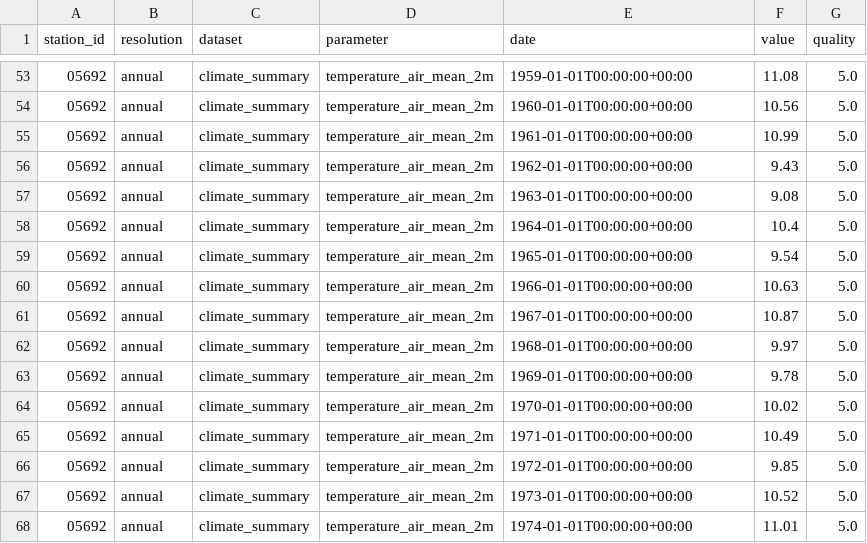
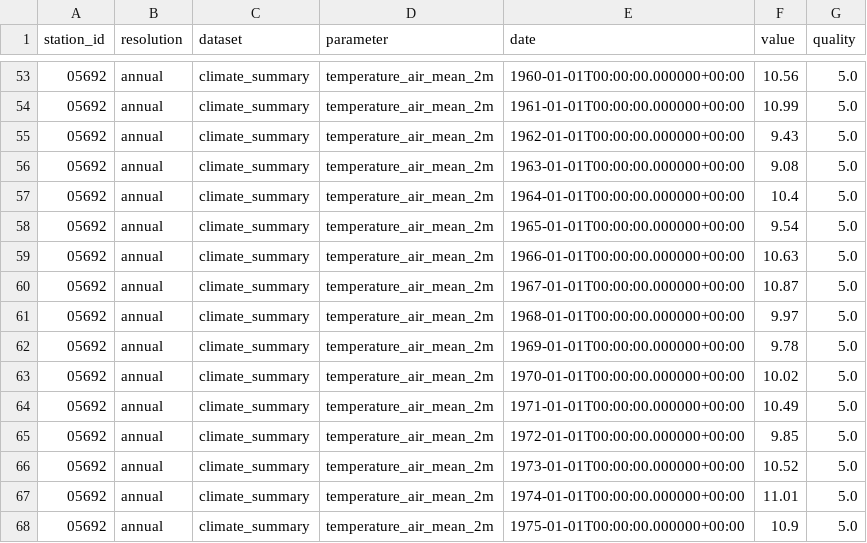
Before and after one commit to dewomser/Klimadiagramm, a CSV file: temp_klima.csv, drawn as a sheet; only a part is shown, gaps mark what is left out; the diff covers the shown part only.

```diff
--- a/temp_klima.csv
+++ b/temp_klima.csv
@@ -53,16 +53,16 @@ station_id,resolution,dataset,parameter,date,value,quality
-05692,annual,climate_summary,temperature_air_mean_2m,1959-01-01T00:00:00+00:00,11.08,5.0
-05692,annual,climate_summary,temperature_air_mean_2m,1960-01-01T00:00:00+00:00,10.56,5.0
-05692,annual,climate_summary,temperature_air_mean_2m,1961-01-01T00:00:00+00:00,10.99,5.0
-05692,annual,climate_summary,temperature_air_mean_2m,1962-01-01T00:00:00+00:00,9.43,5.0
-05692,annual,climate_summary,temperature_air_mean_2m,1963-01-01T00:00:00+00:00,9.08,5.0
-05692,annual,climate_summary,temperature_air_mean_2m,1964-01-01T00:00:00+00:00,10.4,5.0
-05692,annual,climate_summary,temperature_air_mean_2m,1965-01-01T00:00:00+00:00,9.54,5.0
-05692,annual,climate_summary,temperature_air_mean_2m,1966-01-01T00:00:00+00:00,10.63,5.0
-05692,annual,climate_summary,temperature_air_mean_2m,1967-01-01T00:00:00+00:00,10.87,5.0
-05692,annual,climate_summary,temperature_air_mean_2m,1968-01-01T00:00:00+00:00,9.97,5.0
-05692,annual,climate_summary,temperature_air_mean_2m,1969-01-01T00:00:00+00:00,9.78,5.0
-05692,annual,climate_summary,temperature_air_mean_2m,1970-01-01T00:00:00+00:00,10.02,5.0
-05692,annual,climate_summary,temperature_air_mean_2m,1971-01-01T00:00:00+00:00,10.49,5.0
-05692,annual,climate_summary,temperature_air_mean_2m,1972-01-01T00:00:00+00:00,9.85,5.0
-05692,annual,climate_summary,temperature_air_mean_2m,1973-01-01T00:00:00+00:00,10.52,5.0
-05692,annual,climate_summary,temperature_air_mean_2m,1974-01-01T00:00:00+00:00,11.01,5.0
+05692,annual,climate_summary,temperature_air_mean_2m,1960-01-01T00:00:00.000000+00:00,10.56,5.0
+05692,annual,climate_summary,temperature_air_mean_2m,1961-01-01T00:00:00.000000+00:00,10.99,5.0
+05692,annual,climate_summary,temperature_air_mean_2m,1962-01-01T00:00:00.000000+00:00,9.43,5.0
+05692,annual,climate_summary,temperature_air_mean_2m,1963-01-01T00:00:00.000000+00:00,9.08,5.0
+05692,annual,climate_summary,temperature_air_mean_2m,1964-01-01T00:00:00.000000+00:00,10.4,5.0
+05692,annual,climate_summary,temperature_air_mean_2m,1965-01-01T00:00:00.000000+00:00,9.54,5.0
+05692,annual,climate_summary,temperature_air_mean_2m,1966-01-01T00:00:00.000000+00:00,10.63,5.0
+05692,annual,climate_summary,temperature_air_mean_2m,1967-01-01T00:00:00.000000+00:00,10.87,5.0
+05692,annual,climate_summary,temperature_air_mean_2m,1968-01-01T00:00:00.000000+00:00,9.97,5.0
+05692,annual,climate_summary,temperature_air_mean_2m,1969-01-01T00:00:00.000000+00:00,9.78,5.0
+05692,annual,climate_summary,temperature_air_mean_2m,1970-01-01T00:00:00.000000+00:00,10.02,5.0
+05692,annual,climate_summary,temperature_air_mean_2m,1971-01-01T00:00:00.000000+00:00,10.49,5.0
+05692,annual,climate_summary,temperature_air_mean_2m,1972-01-01T00:00:00.000000+00:00,9.85,5.0
+05692,annual,climate_summary,temperature_air_mean_2m,1973-01-01T00:00:00.000000+00:00,10.52,5.0
+05692,annual,climate_summary,temperature_air_mean_2m,1974-01-01T00:00:00.000000+00:00,11.01,5.0
+05692,annual,climate_summary,temperature_air_mean_2m,1975-01-01T00:00:00.000000+00:00,10.9,5.0
```
Also changed, not shown: 154 edited cells elsewhere in this file, klima.csv, regen_klima.csv, 2 other files.
